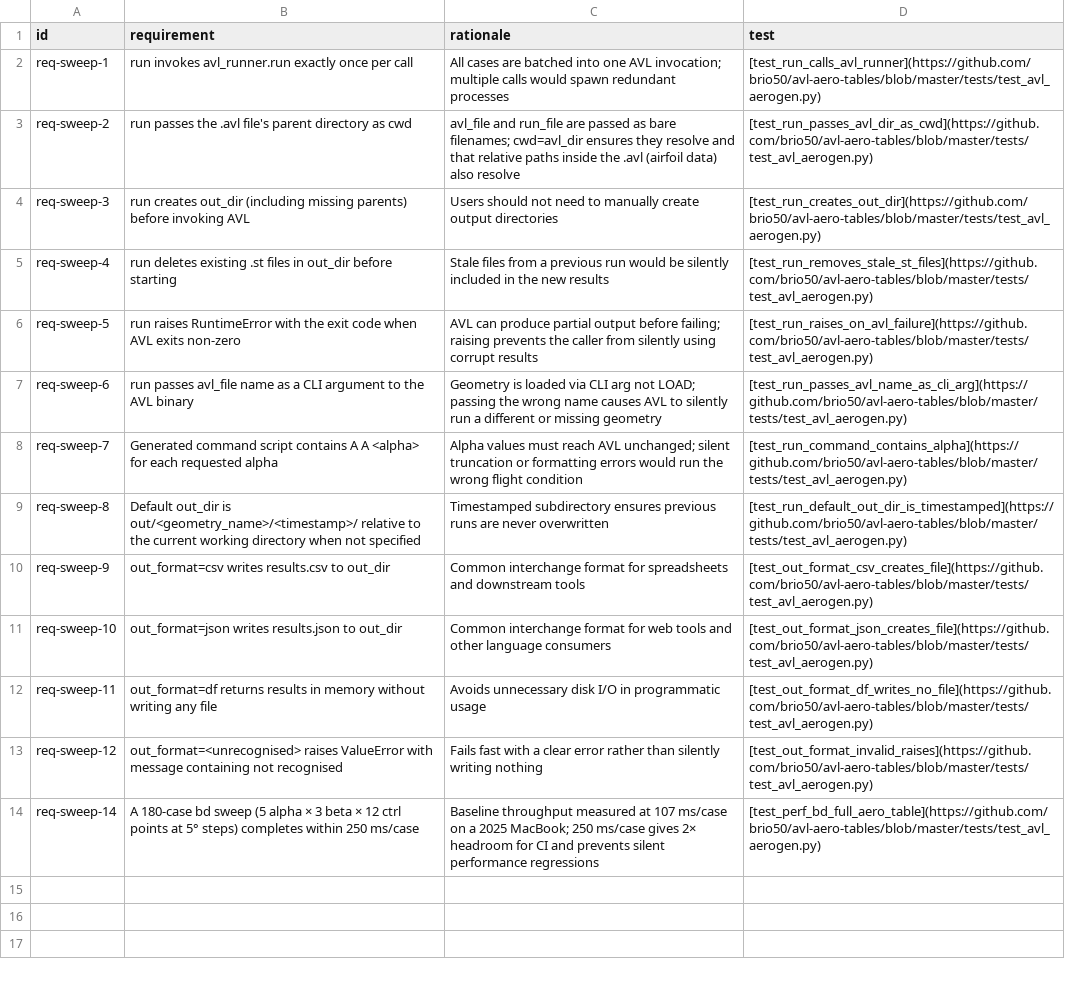
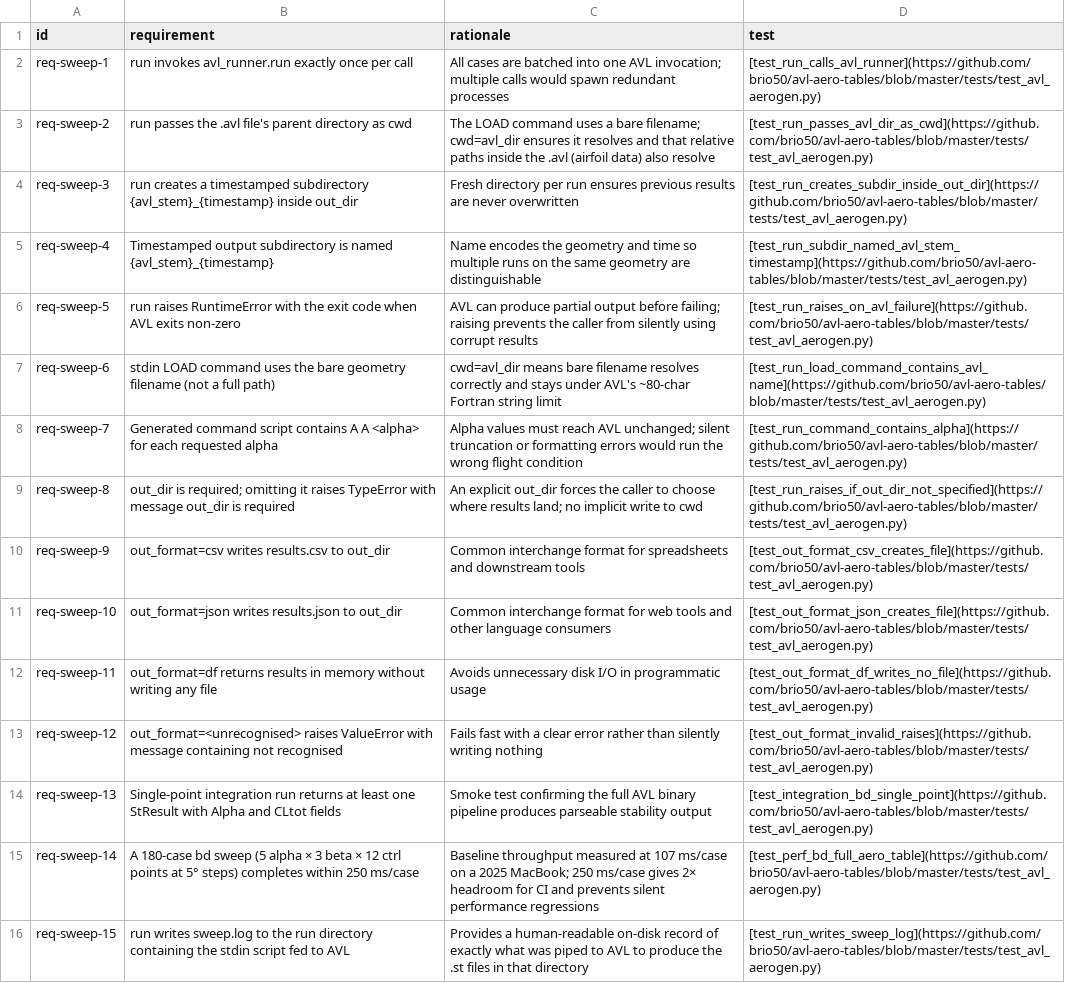
Before and after one commit to brio50/AVL-Aero-Tables, a CSV file: docs/dev/reqs/sweep.csv, drawn as a sheet.

```diff
--- a/docs/dev/reqs/sweep.csv
+++ b/docs/dev/reqs/sweep.csv
@@ -2,9 +2,9 @@ id,requirement,rationale,test
 req-sweep-1,run invokes avl_runner.run exactly once per call,All cases are batched into one AVL invocation; multiple calls would spawn redundant processes,[test_run_calls_avl_runner](https://github.com/brio50/avl-aero-tables/blob/master/tests/test_avl_aerogen.py)
-req-sweep-2,run passes the .avl file's parent directory as cwd,avl_file and run_file are passed as bare filenames; cwd=avl_dir ensures they resolve and that relative paths inside the .avl (airfoil data) also resolve,[test_run_passes_avl_dir_as_cwd](https://github.com/brio50/avl-aero-tables/blob/master/tests/test_avl_aerogen.py)
-req-sweep-3,run creates out_dir (including missing parents) before invoking AVL,Users should not need to manually create output directories,[test_run_creates_out_dir](https://github.com/brio50/avl-aero-tables/blob/master/tests/test_avl_aerogen.py)
-req-sweep-4,run deletes existing .st files in out_dir before starting,Stale files from a previous run would be silently included in the new results,[test_run_removes_stale_st_files](https://github.com/brio50/avl-aero-tables/blob/master/tests/test_avl_aerogen.py)
+req-sweep-2,run passes the .avl file's parent directory as cwd,The LOAD command uses a bare filename; cwd=avl_dir ensures it resolves and that relative paths inside the .avl (airfoil data) also resolve,[test_run_passes_avl_dir_as_cwd](https://github.com/brio50/avl-aero-tables/blob/master/tests/test_avl_aerogen.py)
+req-sweep-3,run creates a timestamped subdirectory {avl_stem}_{timestamp} inside out_dir,Fresh directory per run ensures previous results are never overwritten,[test_run_creates_subdir_inside_out_dir](https://github.com/brio50/avl-aero-tables/blob/master/tests/test_avl_aerogen.py)
+req-sweep-4,Timestamped output subdirectory is named {avl_stem}_{timestamp},Name encodes the geometry and time so multiple runs on the same geometry are distinguishable,[test_run_subdir_named_avl_stem_timestamp](https://github.com/brio50/avl-aero-tables/blob/master/tests/test_avl_aerogen.py)
 req-sweep-5,run raises RuntimeError with the exit code when AVL exits non-zero,AVL can produce partial output before failing; raising prevents the caller from silently using corrupt results,[test_run_raises_on_avl_failure](https://github.com/brio50/avl-aero-tables/blob/master/tests/test_avl_aerogen.py)
-req-sweep-6,run passes avl_file name as a CLI argument to the AVL binary,Geometry is loaded via CLI arg not LOAD; passing the wrong name causes AVL to silently run a different or missing geometry,[test_run_passes_avl_name_as_cli_arg](https://github.com/brio50/avl-aero-tables/blob/master/tests/test_avl_aerogen.py)
+req-sweep-6,stdin LOAD command uses the bare geometry filename (not a full path),cwd=avl_dir means bare filename resolves correctly and stays under AVL's ~80-char Fortran string limit,[test_run_load_command_contains_avl_name](https://github.com/brio50/avl-aero-tables/blob/master/tests/test_avl_aerogen.py)
 req-sweep-7,Generated command script contains A A <alpha> for each requested alpha,Alpha values must reach AVL unchanged; silent truncation or formatting errors would run the wrong flight condition,[test_run_command_contains_alpha](https://github.com/brio50/avl-aero-tables/blob/master/tests/test_avl_aerogen.py)
-req-sweep-8,Default out_dir is out/<geometry_name>/<timestamp>/ relative to the current working directory when not specified,Timestamped subdirectory ensures previous runs are never overwritten,[test_run_default_out_dir_is_timestamped](https://github.com/brio50/avl-aero-tables/blob/master/tests/test_avl_aerogen.py)
+req-sweep-8,out_dir is required; omitting it raises TypeError with message out_dir is required,An explicit out_dir forces the caller to choose where results land; no implicit write to cwd,[test_run_raises_if_out_dir_not_specified](https://github.com/brio50/avl-aero-tables/blob/master/tests/test_avl_aerogen.py)
 req-sweep-9,out_format=csv writes results.csv to out_dir,Common interchange format for spreadsheets and downstream tools,[test_out_format_csv_creates_file](https://github.com/brio50/avl-aero-tables/blob/master/tests/test_avl_aerogen.py)
@@ -13,2 +13,4 @@ req-sweep-11,out_format=df returns results in memory without writing any file,Av
 req-sweep-12,out_format=<unrecognised> raises ValueError with message containing not recognised,Fails fast with a clear error rather than silently writing nothing,[test_out_format_invalid_raises](https://github.com/brio50/avl-aero-tables/blob/master/tests/test_avl_aerogen.py)
+req-sweep-13,Single-point integration run returns at least one StResult with Alpha and CLtot fields,Smoke test confirming the full AVL binary pipeline produces parseable stability output,[test_integration_bd_single_point](https://github.com/brio50/avl-aero-tables/blob/master/tests/test_avl_aerogen.py)
 req-sweep-14,A 180-case bd sweep (5 alpha × 3 beta × 12 ctrl points at 5° steps) completes within 250 ms/case,Baseline throughput measured at 107 ms/case on a 2025 MacBook; 250 ms/case gives 2× headroom for CI and prevents silent performance regressions,[test_perf_bd_full_aero_table](https://github.com/brio50/avl-aero-tables/blob/master/tests/test_avl_aerogen.py)
+req-sweep-15,run writes sweep.log to the run directory containing the stdin script fed to AVL,Provides a human-readable on-disk record of exactly what was piped to AVL to produce the .st files in that directory,[test_run_writes_sweep_log](https://github.com/brio50/avl-aero-tables/blob/master/tests/test_avl_aerogen.py)
```
Also changed, not shown: docs/dev/reqs/bin.csv, docs/dev/reqs/cmd.csv, 26 other files.
